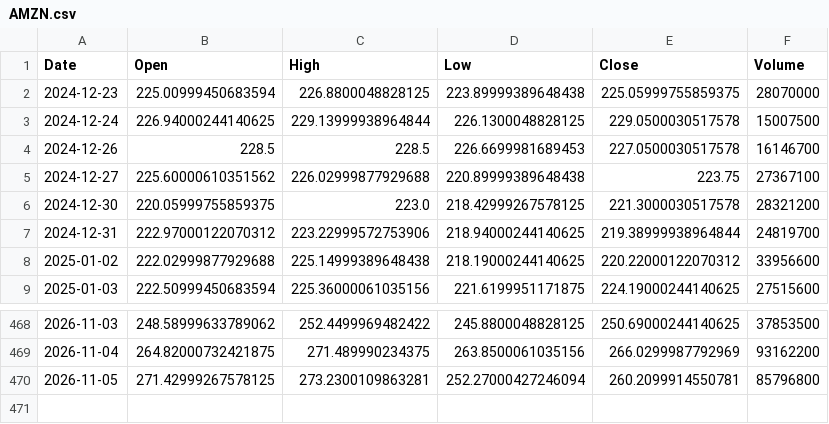
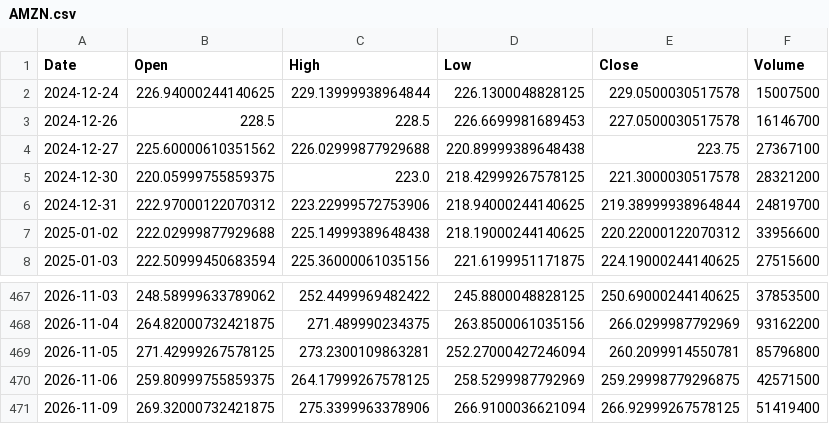
Before and after one commit to Gugua-hub/ai-stock-advisor, a CSV file: output/cache/AMZN.csv, drawn as a sheet; only a part is shown, gaps mark what is left out; removed rows and columns are numbered as before the commit, all else as after; the diff names each change by its address in the sheet, - before the commit and + after, or states it on an @@ line.

```diff
--- a/output/cache/AMZN.csv
+++ b/output/cache/AMZN.csv
-row 2: 2024-12-23 | 225.00999450683594 | 226.8800048828125 | 223.89999389648438 | 225.05999755859375 | 28070000
+row 470: 2026-11-06 | 259.80999755859375 | 264.17999267578125 | 258.5299987792969 | 259.29998779296875 | 42571500
+row 471: 2026-11-09 | 269.32000732421875 | 275.3399963378906 | 266.9100036621094 | 266.92999267578125 | 51419400
```
Also changed, not shown: output/cache/MSFT.csv, output/cache/NVDA.csv, 11 other files.
